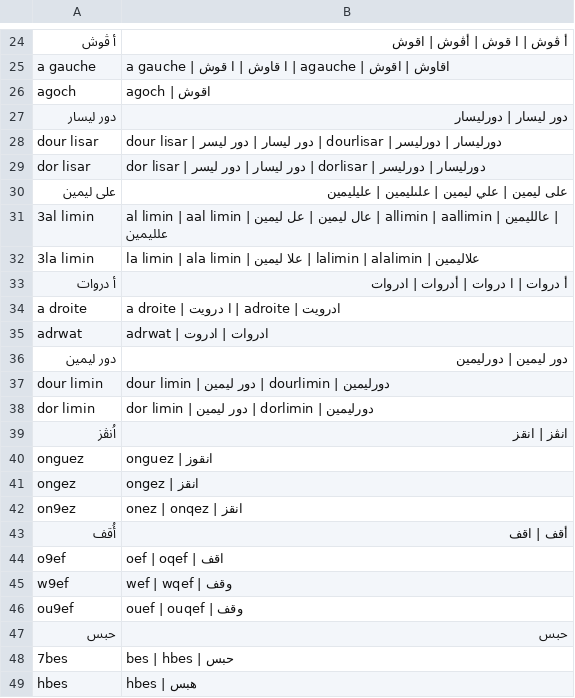
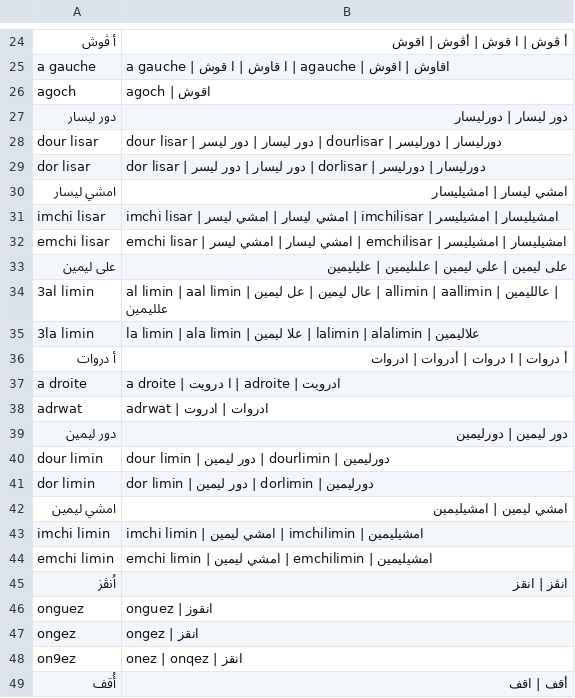
Before and after one commit to KhalilBenGaied66/Sphinx-UE5, a TSV file: Plugins/SpeechRecognition/Resources/TestAudio/darija/phrase_variants.tsv, drawn as a sheet; only a part is shown, gaps mark what is left out; the shorter side is filled out with more unchanged rows; the diff names each change by its address in the sheet, - before the commit and + after, or states it on an @@ line.

Commit message:
Replay audio through the live path, and say why a phrase did not fire
A report from the sample's spells mode ("nothing fires") could not be read from
the log: it only said when listening started. Now:

- Set Input File (and SpeechRecognition.InputFile) plays a 16 kHz mono WAV in
  place of the microphone, in real time, through the same speech detector,
  engine and language switches.
- A new test, Subsystem.LanguageSwitchWithAudio, takes the sample's L-key path
  (Init With Language Code, new key phrases) with a clip of each language:
  any from cold, then English, Tunisian, MSA and any again. Each is
  recognised, so the switch between languages that share the model was not
  the cause.
- The log says which language, engine and input each mode uses and whether
  the model was reused; each utterance's best and next phrase were already
  logged. The sample shows a phrase that came close but did not fire, the
  score it needed, and where to add a wording.
- imchi limin / imchi lisar, said in the live tests, added for Right and Left.

```diff
--- a/Plugins/SpeechRecognition/Resources/TestAudio/darija/phrase_variants.tsv
+++ b/Plugins/SpeechRecognition/Resources/TestAudio/darija/phrase_variants.tsv
+row 30: امشي ليسار | امشي ليسار | امشيليسار
+row 31: imchi lisar | imchi lisar | امشي ليسار | امشي ليسر | imchilisar | امشيليسار | امشيليسر
+row 32: emchi lisar | emchi lisar | امشي ليسار | امشي ليسر | emchilisar | امشيليسار | امشيليسر
+row 42: امشي ليمين | امشي ليمين | امشيليمين
+row 43: imchi limin | imchi limin | امشي ليمين | imchilimin | امشيليمين
+row 44: emchi limin | emchi limin | امشي ليمين | emchilimin | امشيليمين
```
Also changed, not shown: Plugins/SpeechRecognition/Resources/TestAudio/darija/matcher_groups.tsv, 15 other files.
